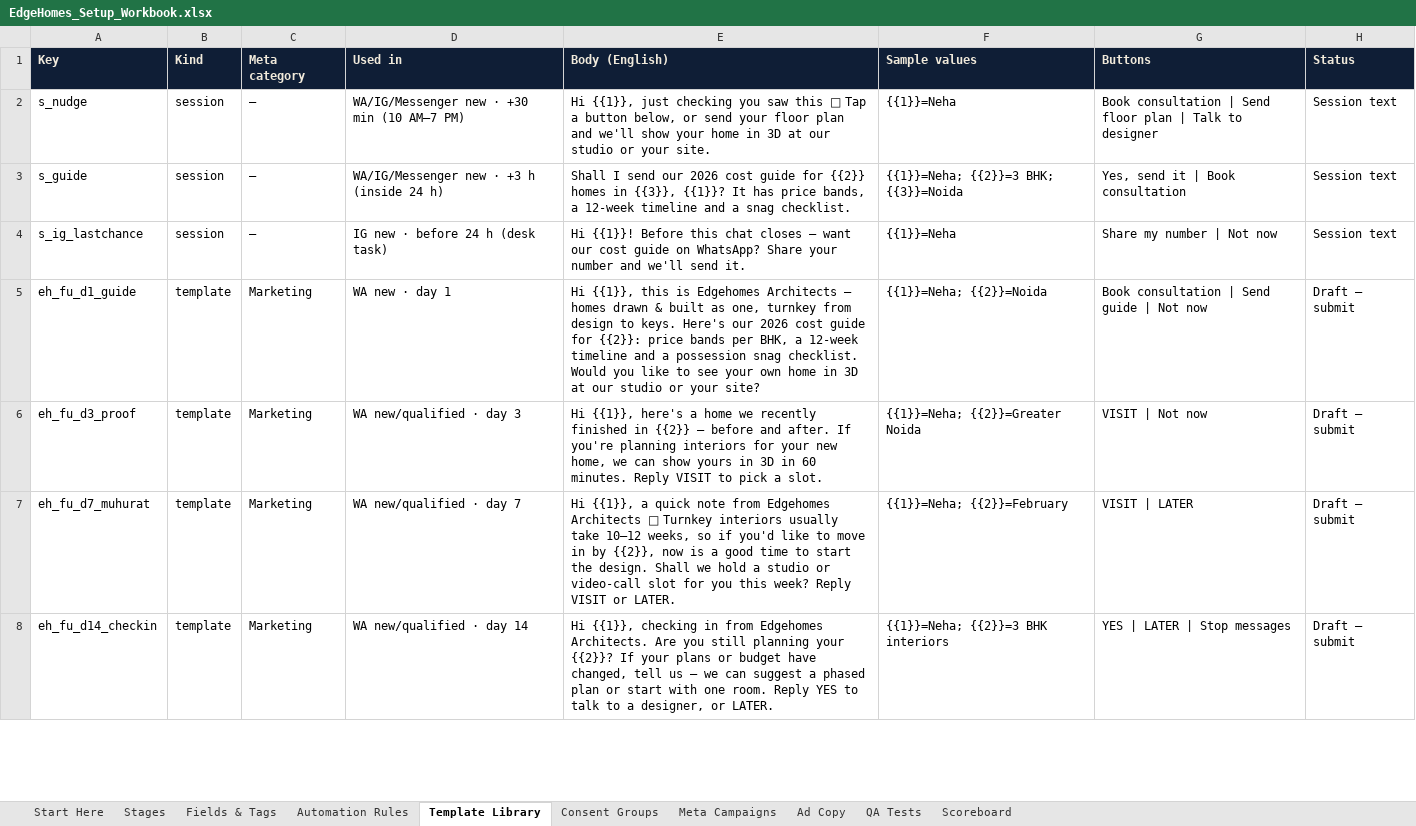
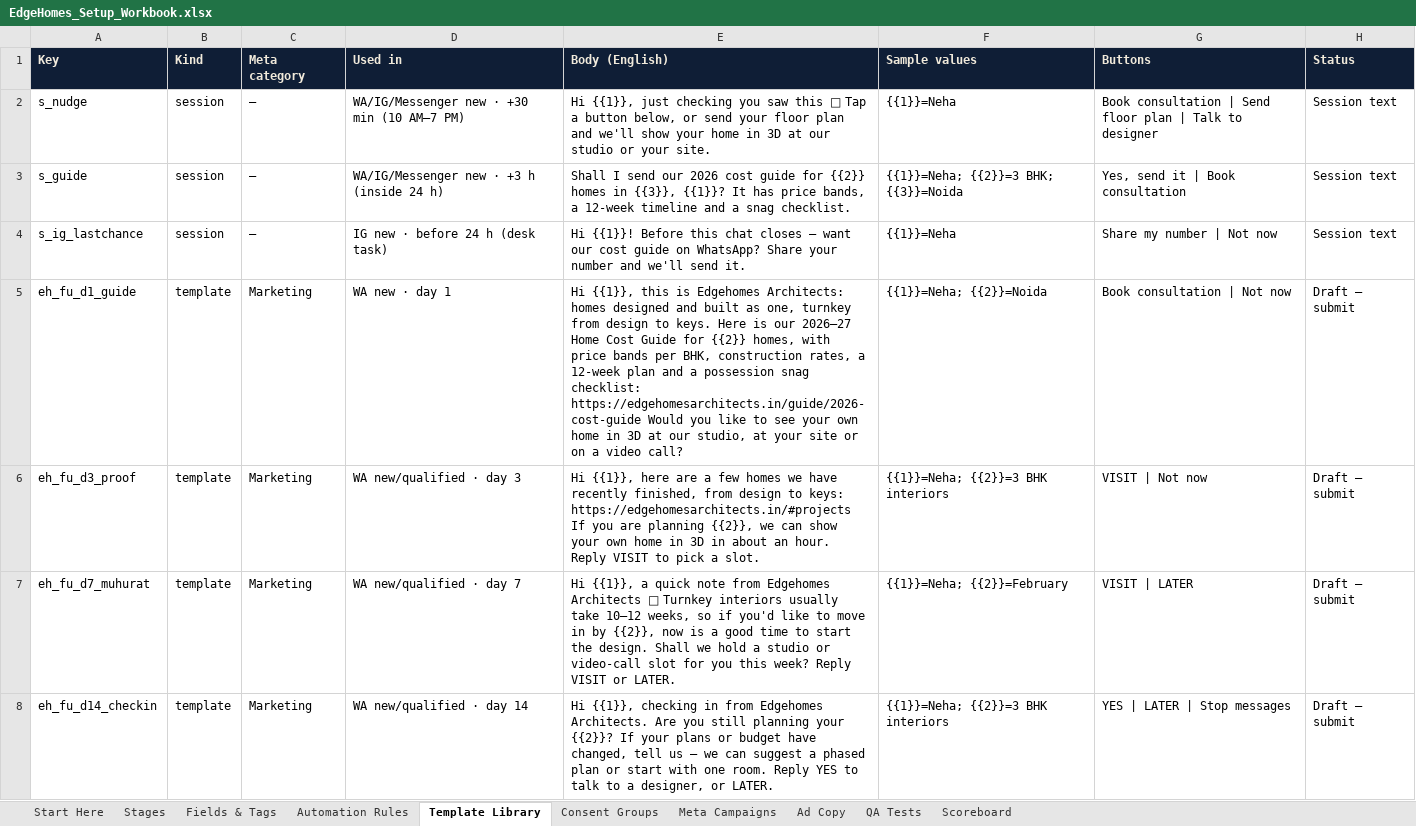
Before and after one commit to Goluman23/EdgeHomes, an Excel workbook: lead-api/docs/EdgeHomes_Setup_Workbook.xlsx, sheet Template Library, drawn as a sheet; only a part is shown; values as stored, in another font and other column widths than the file's, no borders; the diff covers the shown part only; the diff names each change by its address in the sheet, - before the commit and + after, or states it on an @@ line.

```diff
--- a/lead-api/docs/EdgeHomes_Setup_Workbook.xlsx (sheet Template Library)
+++ b/lead-api/docs/EdgeHomes_Setup_Workbook.xlsx (sheet Template Library)
-E5 (Body (English)): …is Edgehomes Architects — homes drawn & built as one, turnkey from design to keys. Here's our 2026 cost guide for {{2}}: price bands per BHK, a 12-week timeline and a possession snag checklist. Would you like to see your own home in 3D at our studio or your site?
+E5 (Body (English)): …is Edgehomes Architects: homes designed and built as one, turnkey from design to keys. Here is our 2026–27 Home Cost Guide for {{2}} homes, with price bands per BHK, construction rates, a 12-week plan and a possession snag checklist: https://edgehomesarchitects.in/guide/2026-cost-guide Would you like to see your own home in 3D at our studio, at your site or on a video call?
-G5 (Buttons): Book consultation | Send guide | Not now
+G5 (Buttons): Book consultation | Not now
-E6 (Body (English)): Hi {{1}}, here's a home we recently finished in {{2}} — before and after. If you're planning interiors for your new home, we can show yours in 3D in 60 minutes. Reply VISIT…
+E6 (Body (English)): Hi {{1}}, here are a few homes we have recently finished, from design to keys: https://edgehomesarchitects.in/#projects If you are planning {{2}}, we can show your own home in 3D in about an hour. Reply VISIT…
-F6 (Sample values): {{1}}=Neha; {{2}}=Greater Noida
+F6 (Sample values): {{1}}=Neha; {{2}}=3 BHK interiors
```
Also changed, not shown: 9 edited cells elsewhere in this sheet, 10 other files.
